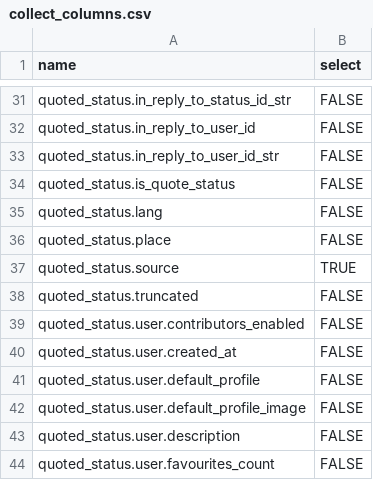
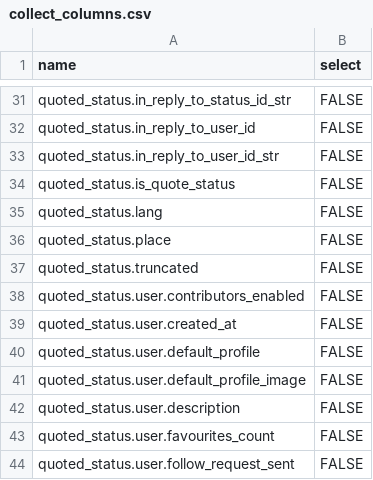
Before and after one commit to ConservationInternational/Conservation-Tweets, a CSV file: collect_columns.csv, drawn as a sheet; only a part is shown, gaps mark what is left out; the shorter side is filled out with more unchanged rows; the diff covers the shown part only.

```diff
--- a/collect_columns.csv
+++ b/collect_columns.csv
@@ -36,3 +36,2 @@ quoted_status.lang,FALSE
 quoted_status.place,FALSE
-quoted_status.source,TRUE
 quoted_status.truncated,FALSE
```
Also changed, not shown: 20 added rows, 19 removed rows, 1 moved row and 8 edited cells elsewhere in this file, 2 other files.
